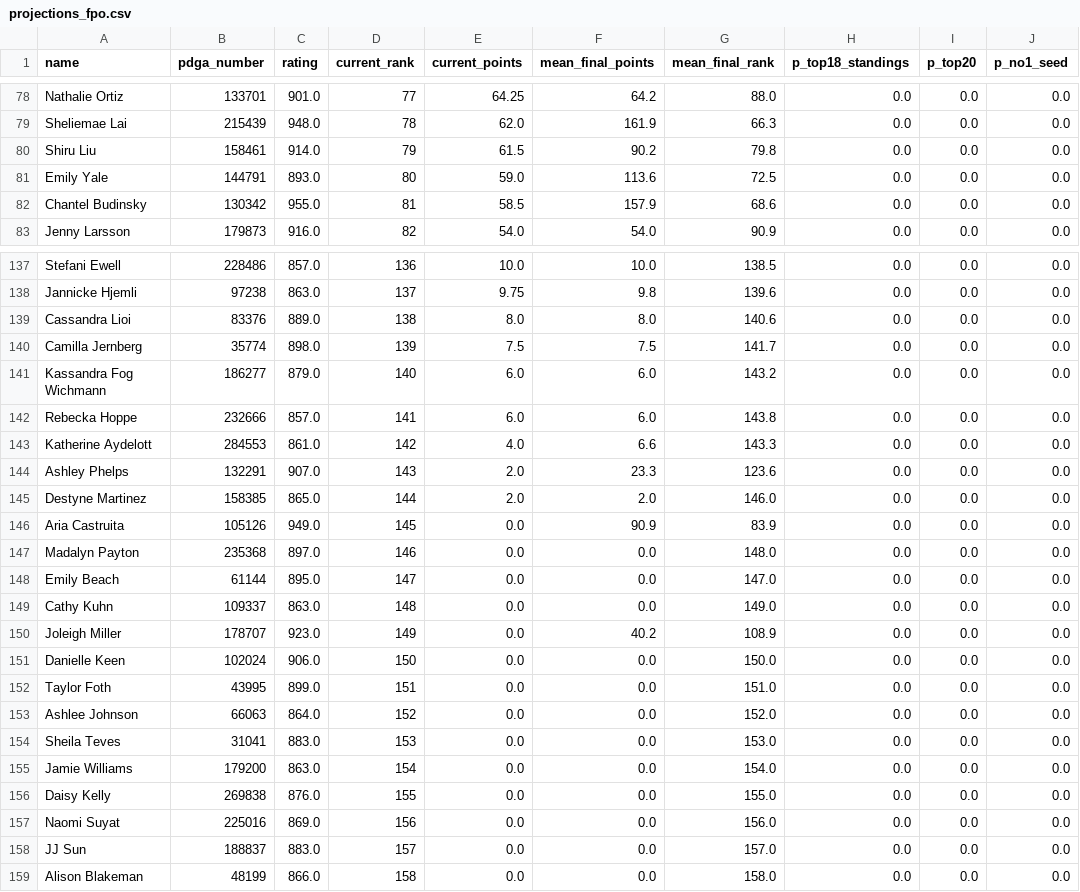
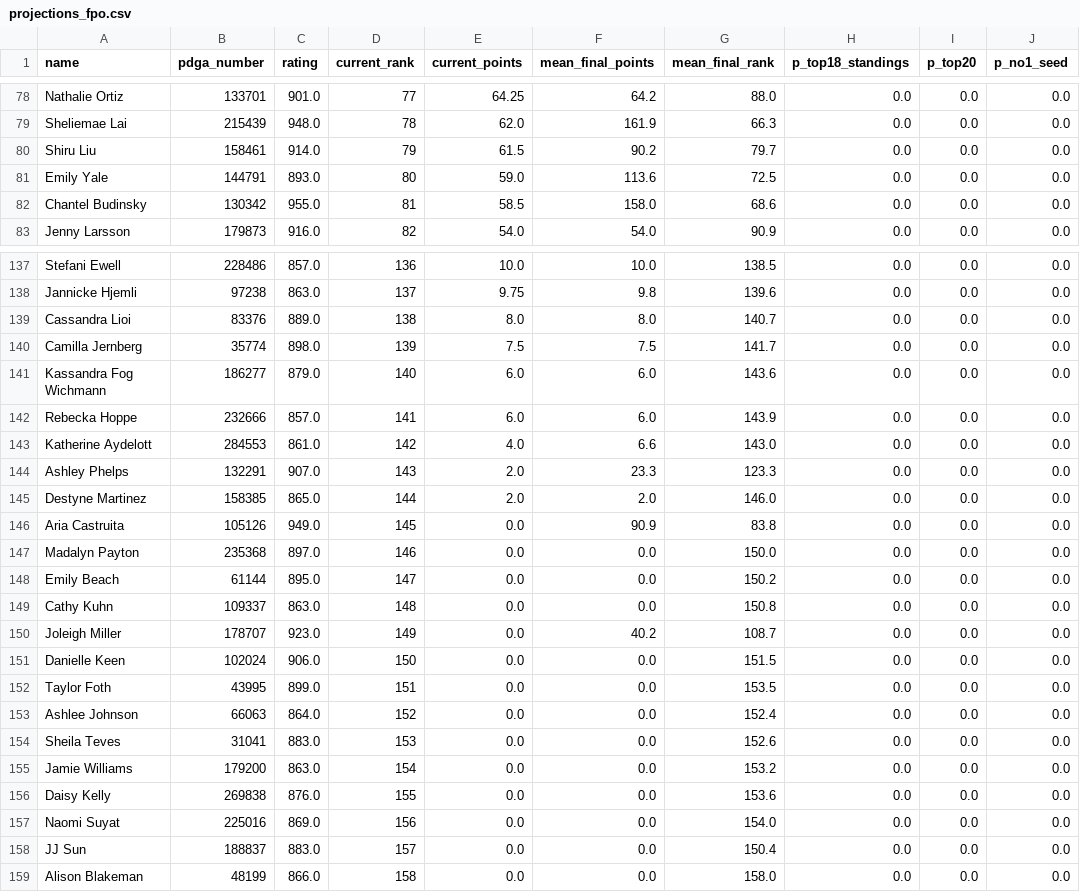
Before and after one commit to dgoodenough/discgolf, a CSV file: results/2026/projections_fpo.csv, drawn as a sheet; only a part is shown, gaps mark what is left out; the diff covers the shown part only.

```diff
--- a/results/2026/projections_fpo.csv
+++ b/results/2026/projections_fpo.csv
@@ -79,5 +79,5 @@ Nathalie Ortiz,133701,901.0,77,64.25,64.2,88.0,0.0,0.0,0.0
 Sheliemae Lai,215439,948.0,78,62.0,161.9,66.3,0.0,0.0,0.0
-Shiru Liu,158461,914.0,79,61.5,90.2,79.8,0.0,0.0,0.0
+Shiru Liu,158461,914.0,79,61.5,90.2,79.7,0.0,0.0,0.0
 Emily Yale,144791,893.0,80,59.0,113.6,72.5,0.0,0.0,0.0
-Chantel Budinsky,130342,955.0,81,58.5,157.9,68.6,0.0,0.0,0.0
+Chantel Budinsky,130342,955.0,81,58.5,158.0,68.6,0.0,0.0,0.0
 Jenny Larsson,179873,916.0,82,54.0,54.0,90.9,0.0,0.0,0.0
@@ -138,22 +138,22 @@ Stefani Ewell,228486,857.0,136,10.0,10.0,138.5,0.0,0.0,0.0
 Jannicke Hjemli,97238,863.0,137,9.75,9.8,139.6,0.0,0.0,0.0
-Cassandra Lioi,83376,889.0,138,8.0,8.0,140.6,0.0,0.0,0.0
+Cassandra Lioi,83376,889.0,138,8.0,8.0,140.7,0.0,0.0,0.0
 Camilla Jernberg,35774,898.0,139,7.5,7.5,141.7,0.0,0.0,0.0
-Kassandra Fog Wichmann,186277,879.0,140,6.0,6.0,143.2,0.0,0.0,0.0
-Rebecka Hoppe,232666,857.0,141,6.0,6.0,143.8,0.0,0.0,0.0
-Katherine Aydelott,284553,861.0,142,4.0,6.6,143.3,0.0,0.0,0.0
-Ashley Phelps,132291,907.0,143,2.0,23.3,123.6,0.0,0.0,0.0
+Kassandra Fog Wichmann,186277,879.0,140,6.0,6.0,143.6,0.0,0.0,0.0
+Rebecka Hoppe,232666,857.0,141,6.0,6.0,143.9,0.0,0.0,0.0
+Katherine Aydelott,284553,861.0,142,4.0,6.6,143.0,0.0,0.0,0.0
+Ashley Phelps,132291,907.0,143,2.0,23.3,123.3,0.0,0.0,0.0
 Destyne Martinez,158385,865.0,144,2.0,2.0,146.0,0.0,0.0,0.0
-Aria Castruita,105126,949.0,145,0.0,90.9,83.9,0.0,0.0,0.0
-Madalyn Payton,235368,897.0,146,0.0,0.0,148.0,0.0,0.0,0.0
-Emily Beach,61144,895.0,147,0.0,0.0,147.0,0.0,0.0,0.0
-Cathy Kuhn,109337,863.0,148,0.0,0.0,149.0,0.0,0.0,0.0
-Joleigh Miller,178707,923.0,149,0.0,40.2,108.9,0.0,0.0,0.0
-Danielle Keen,102024,906.0,150,0.0,0.0,150.0,0.0,0.0,0.0
-Taylor Foth,43995,899.0,151,0.0,0.0,151.0,0.0,0.0,0.0
-Ashlee Johnson,66063,864.0,152,0.0,0.0,152.0,0.0,0.0,0.0
-Sheila Teves,31041,883.0,153,0.0,0.0,153.0,0.0,0.0,0.0
-Jamie Williams,179200,863.0,154,0.0,0.0,154.0,0.0,0.0,0.0
-Daisy Kelly,269838,876.0,155,0.0,0.0,155.0,0.0,0.0,0.0
-Naomi Suyat,225016,869.0,156,0.0,0.0,156.0,0.0,0.0,0.0
-JJ Sun,188837,883.0,157,0.0,0.0,157.0,0.0,0.0,0.0
+Aria Castruita,105126,949.0,145,0.0,90.9,83.8,0.0,0.0,0.0
+Madalyn Payton,235368,897.0,146,0.0,0.0,150.0,0.0,0.0,0.0
+Emily Beach,61144,895.0,147,0.0,0.0,150.2,0.0,0.0,0.0
+Cathy Kuhn,109337,863.0,148,0.0,0.0,150.8,0.0,0.0,0.0
+Joleigh Miller,178707,923.0,149,0.0,40.2,108.7,0.0,0.0,0.0
+Danielle Keen,102024,906.0,150,0.0,0.0,151.5,0.0,0.0,0.0
+Taylor Foth,43995,899.0,151,0.0,0.0,153.5,0.0,0.0,0.0
+Ashlee Johnson,66063,864.0,152,0.0,0.0,152.4,0.0,0.0,0.0
+Sheila Teves,31041,883.0,153,0.0,0.0,152.6,0.0,0.0,0.0
+Jamie Williams,179200,863.0,154,0.0,0.0,153.2,0.0,0.0,0.0
+Daisy Kelly,269838,876.0,155,0.0,0.0,153.6,0.0,0.0,0.0
+Naomi Suyat,225016,869.0,156,0.0,0.0,154.0,0.0,0.0,0.0
+JJ Sun,188837,883.0,157,0.0,0.0,150.4,0.0,0.0,0.0
 Alison Blakeman,48199,866.0,158,0.0,0.0,158.0,0.0,0.0,0.0
```
Also changed, not shown: 39 edited cells elsewhere in this file, data/schedule_2026.csv, results/2026/projections_mpo.csv, 9 other files.
